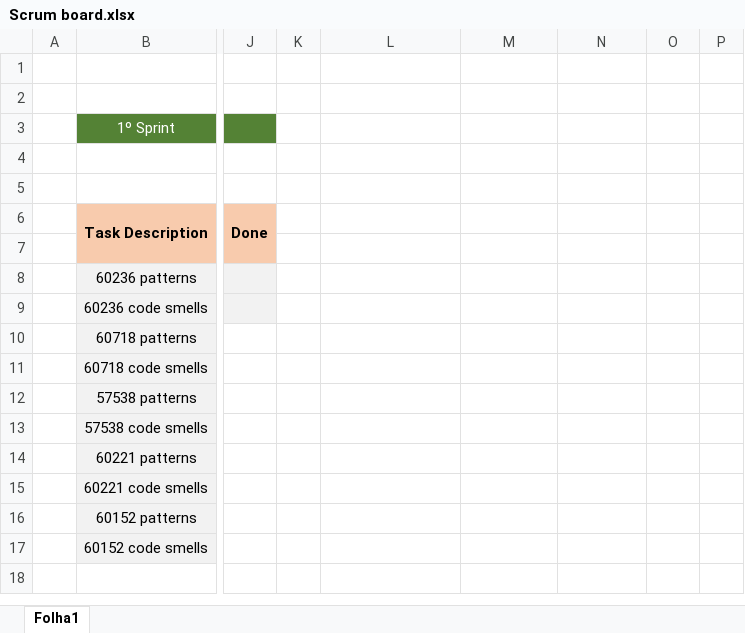
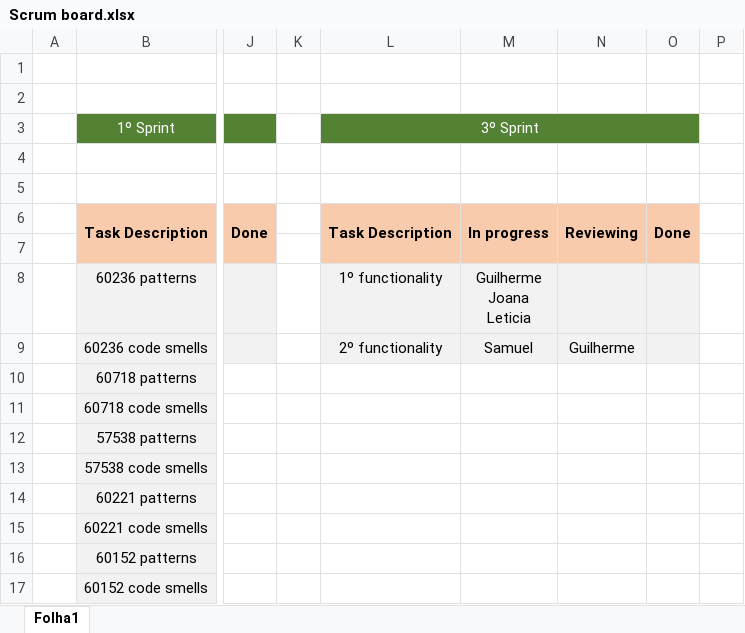
Before and after one commit to GuilhermePocas/ES_gantProject, an Excel workbook: Scrum/Scrum board.xlsx, sheet Folha1, drawn as a sheet; only a part is shown, gaps mark what is left out; values as stored, in another font and other column widths than the file's, no borders; ↵ is a line break in a cell; the diff names each change by its address in the sheet, - before the commit and + after, or states it on an @@ line.

```diff
--- a/Scrum/Scrum board.xlsx (sheet Folha1)
+++ b/Scrum/Scrum board.xlsx (sheet Folha1)
-L3: (empty)
+L3: 3º Sprint
-L3:O3 fill: none
+L3:O3 fill: #548235
+L3:O3 merged
-L6 (3º Sprint): (empty)
+L6 (3º Sprint): Task Description
-L6:O7 fill: none
+L6:O7 fill: #F8CBAD
+L6:L7 merged
-M6: (empty)
+M6: In progress
+M6:M7 merged
-N6: (empty)
+N6: Reviewing
+N6:N7 merged
-O6: (empty)
+O6: Done
+O6:O7 merged
-L8 (3º Sprint): (empty)
+L8 (3º Sprint): 1º functionality
-L8:O9 fill: none
+L8:O9 fill: #F2F2F2
-M8: (empty)
+M8: Guilherme ↵ Joana ↵ Leticia
-L9 (3º Sprint): (empty)
+L9 (3º Sprint): 2º functionality
-M9: (empty)
+M9: Samuel
-N9: (empty)
+N9: Guilherme
```
Also changed, not shown: Scrum/phase 2/Sprint 4/Sprint Backlog.xlsx.
